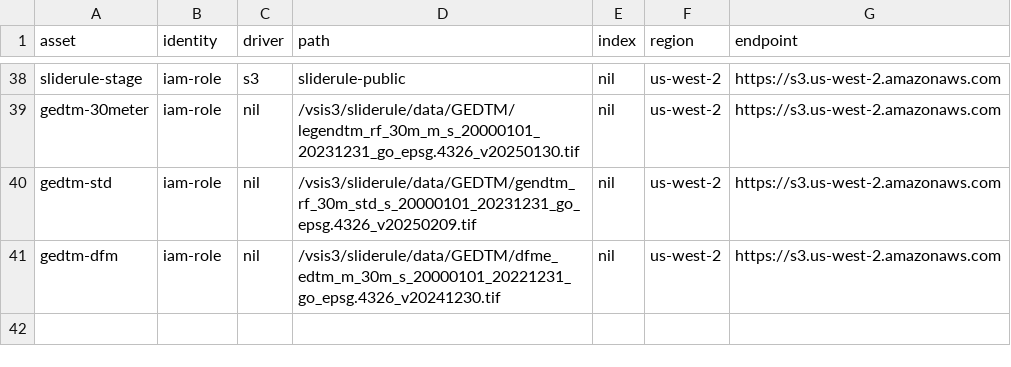
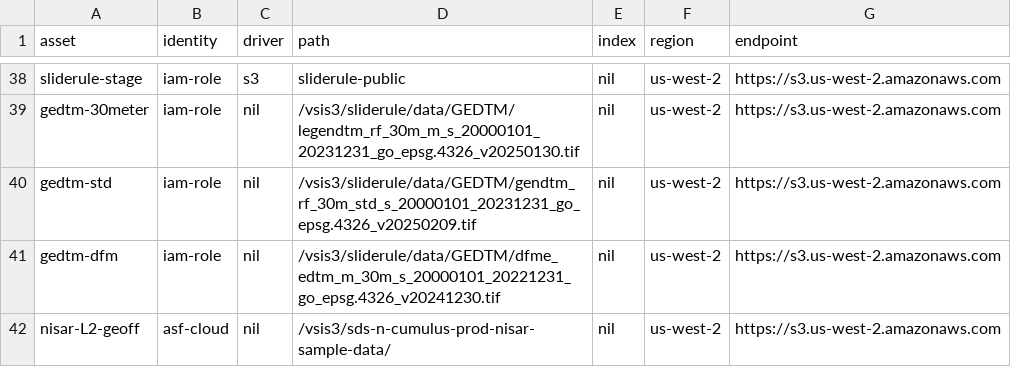
Before and after one commit to SlideRuleEarth/sliderule, a CSV file: targets/slideruleearth-aws/asset_directory.csv, drawn as a sheet; only a part is shown, gaps mark what is left out.

Commit message:
initial nisar checkin

```diff
--- a/targets/slideruleearth-aws/asset_directory.csv
+++ b/targets/slideruleearth-aws/asset_directory.csv
@@ -41 +41,2 @@ gedtm-std,                  iam-role,       nil,        /vsis3/sliderule/data/GE
 gedtm-dfm,                  iam-role,       nil,        /vsis3/sliderule/data/GEDTM/dfme_edtm_m_30m_s_20000101_20221231_go_epsg.4326_v20241230.tif,   nil, us-west-2, https://s3.us-west-2.amazonaws.com
+nisar-L2-geoff,             asf-cloud,      nil,        /vsis3/sds-n-cumulus-prod-nisar-sample-data/,                           nil,                us-west-2,      https://s3.us-west-2.amazonaws.com
```
Also changed, not shown: 14 other files.
